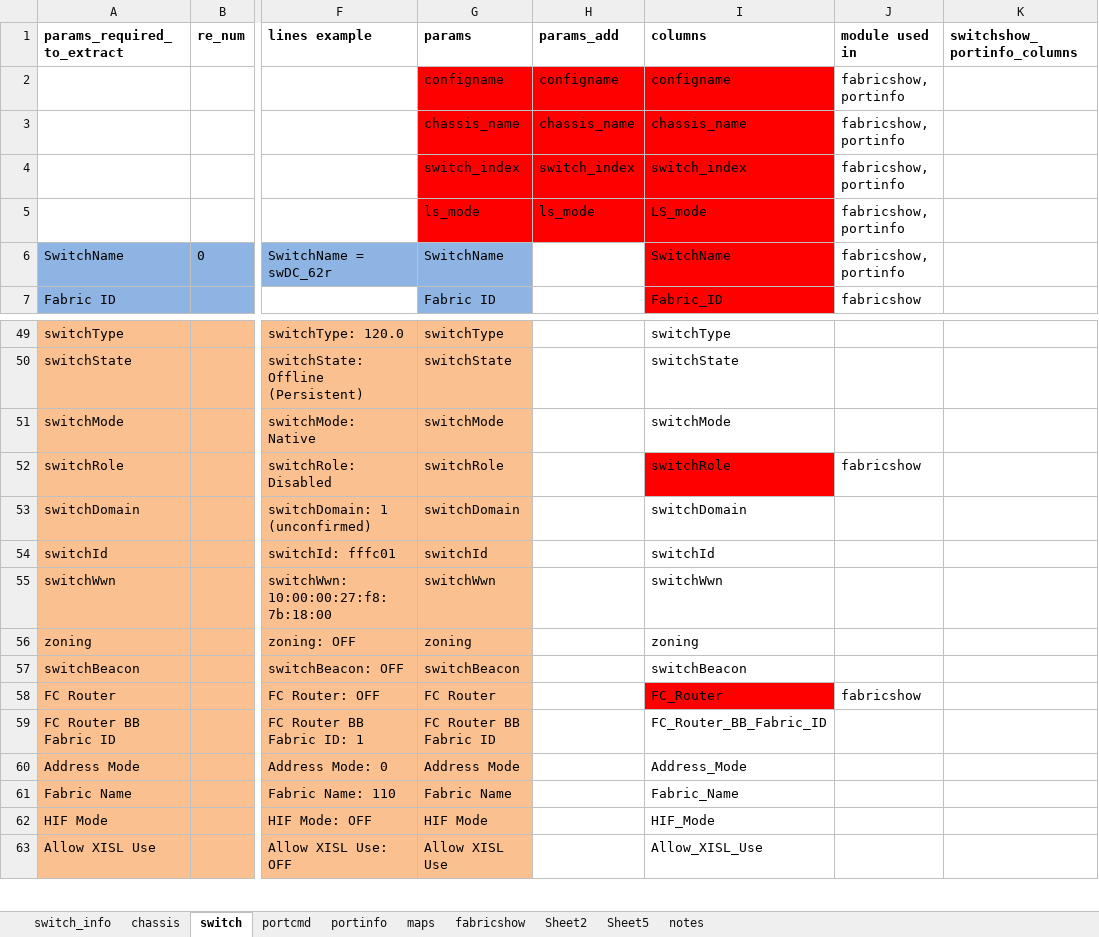
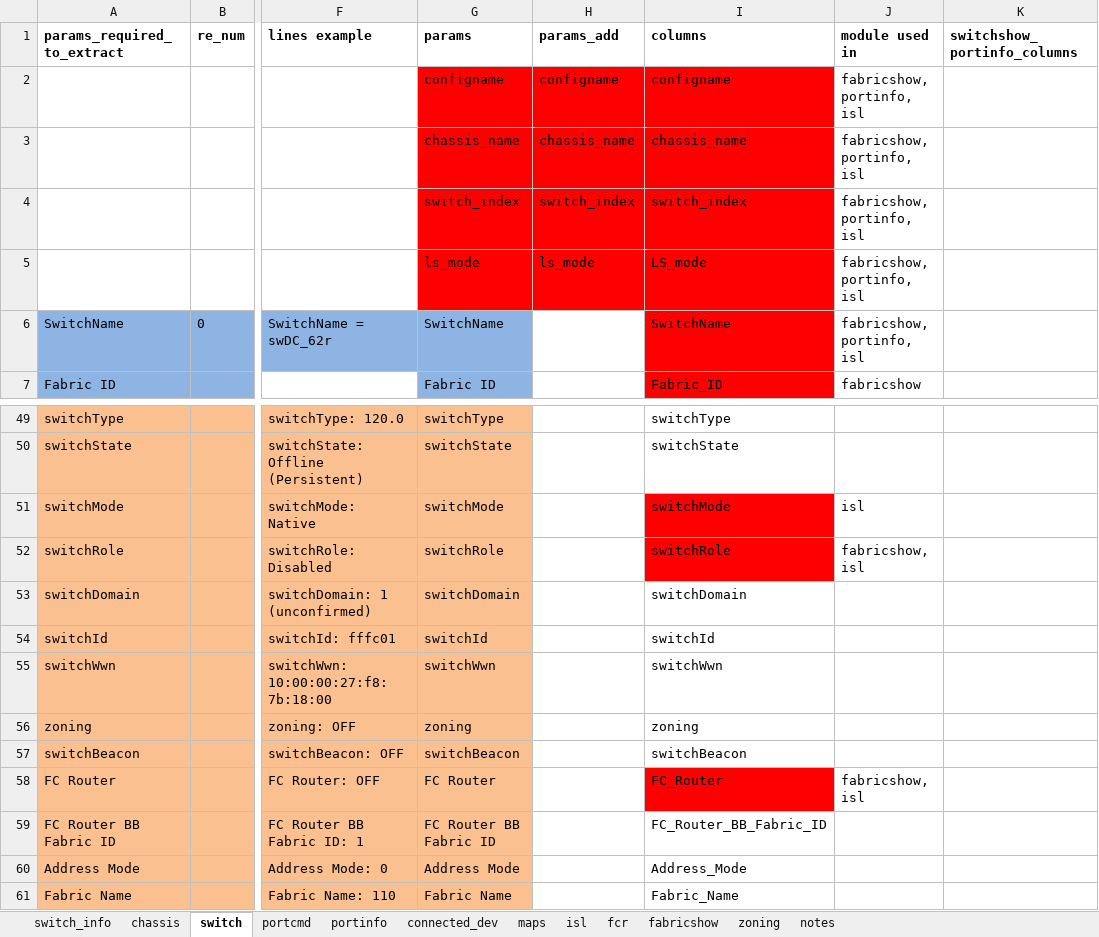
Before and after one commit to KonstantinAlxVlasenko/san_report_automation, an Excel workbook: san_automation_info.xlsx, sheet switch, drawn as a sheet; only a part is shown, gaps mark what is left out; the shorter side is filled out with more unchanged rows; values as stored, in another font and other column widths than the file's, no borders; the diff names each change by its address in the sheet, - before the commit and + after, or states it on an @@ line.

Commit message:
Added zoning and routing info extraction

```diff
--- a/san_automation_info.xlsx (sheet switch)
+++ b/san_automation_info.xlsx (sheet switch)
-sheet tab: Sheet2
-sheet tab: Sheet5
+sheet tab: connected_dev
+sheet tab: isl
+sheet tab: fcr
+sheet tab: zoning
-J2:J6 (module used in): fabricshow, portinfo
+J2:J6 (module used in): fabricshow, portinfo, isl
-I51 fill: none
+I51 fill: #FF0000
-J51 (module used in): (empty)
+J51 (module used in): isl
-J52 (module used in): fabricshow
+J52 (module used in): fabricshow, isl
-J58 (module used in): fabricshow
+J58 (module used in): fabricshow, isl
```
Also changed, not shown: sheet fabricshow, sheet notes, sheet portcmd, report_info.xlsx, 11 other files.
